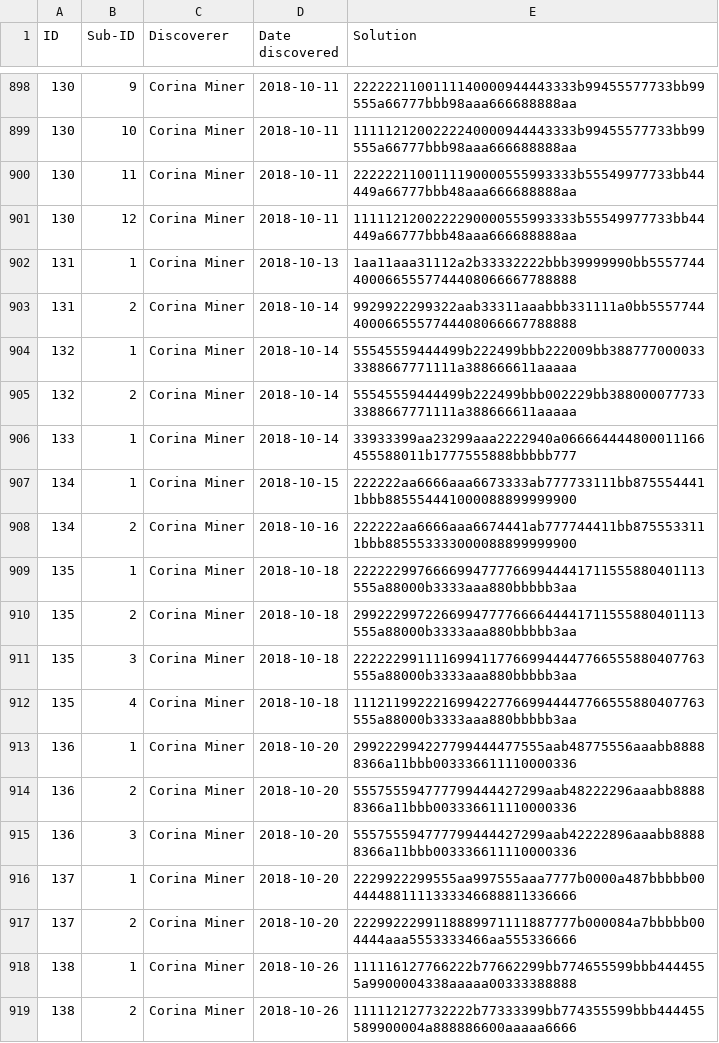
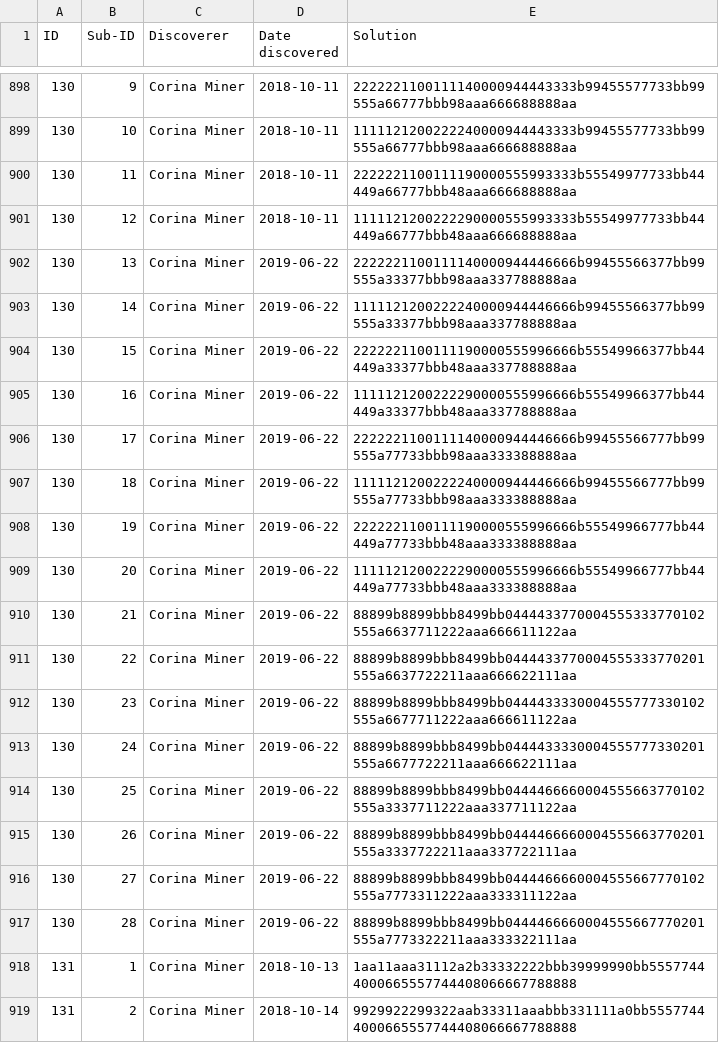
Before and after one commit to corinaminer/triangle-puzzle, a CSV file: solutions.csv, drawn as a sheet; only a part is shown, gaps mark what is left out; the shorter side is filled out with more unchanged rows.

Commit message:
Independently discovered sisters of 130

```diff
--- a/solutions.csv
+++ b/solutions.csv
@@ -901,2 +901,18 @@ ID,Sub-ID,Discoverer,Date discovered,Solution
 130,12,Corina Miner,2018-10-11,1111121200222290000555993333b55549977733bb44449a66777bbb48aaa666688888aa
+130,13,Corina Miner,2019-06-22,2222221100111140000944446666b99455566377bb99555a33377bbb98aaa337788888aa
+130,14,Corina Miner,2019-06-22,1111121200222240000944446666b99455566377bb99555a33377bbb98aaa337788888aa
+130,15,Corina Miner,2019-06-22,2222221100111190000555996666b55549966377bb44449a33377bbb48aaa337788888aa
+130,16,Corina Miner,2019-06-22,1111121200222290000555996666b55549966377bb44449a33377bbb48aaa337788888aa
+130,17,Corina Miner,2019-06-22,2222221100111140000944446666b99455566777bb99555a77733bbb98aaa333388888aa
+130,18,Corina Miner,2019-06-22,1111121200222240000944446666b99455566777bb99555a77733bbb98aaa333388888aa
+130,19,Corina Miner,2019-06-22,2222221100111190000555996666b55549966777bb44449a77733bbb48aaa333388888aa
+130,20,Corina Miner,2019-06-22,1111121200222290000555996666b55549966777bb44449a77733bbb48aaa333388888aa
+130,21,Corina Miner,2019-06-22,88899b8899bbb8499bb0444433770004555333770102555a6637711222aaa666611122aa
+130,22,Corina Miner,2019-06-22,88899b8899bbb8499bb0444433770004555333770201555a6637722211aaa666622111aa
+130,23,Corina Miner,2019-06-22,88899b8899bbb8499bb0444433330004555777330102555a6677711222aaa666611122aa
+130,24,Corina Miner,2019-06-22,88899b8899bbb8499bb0444433330004555777330201555a6677722211aaa666622111aa
+130,25,Corina Miner,2019-06-22,88899b8899bbb8499bb0444466660004555663770102555a3337711222aaa337711122aa
+130,26,Corina Miner,2019-06-22,88899b8899bbb8499bb0444466660004555663770201555a3337722211aaa337722111aa
+130,27,Corina Miner,2019-06-22,88899b8899bbb8499bb0444466660004555667770102555a7773311222aaa333311122aa
+130,28,Corina Miner,2019-06-22,88899b8899bbb8499bb0444466660004555667770201555a7773322211aaa333322111aa
 131,1,Corina Miner,2018-10-13,1aa11aaa31112a2b33332222bbb39999990bb55577444000665557744408066667788888
```
